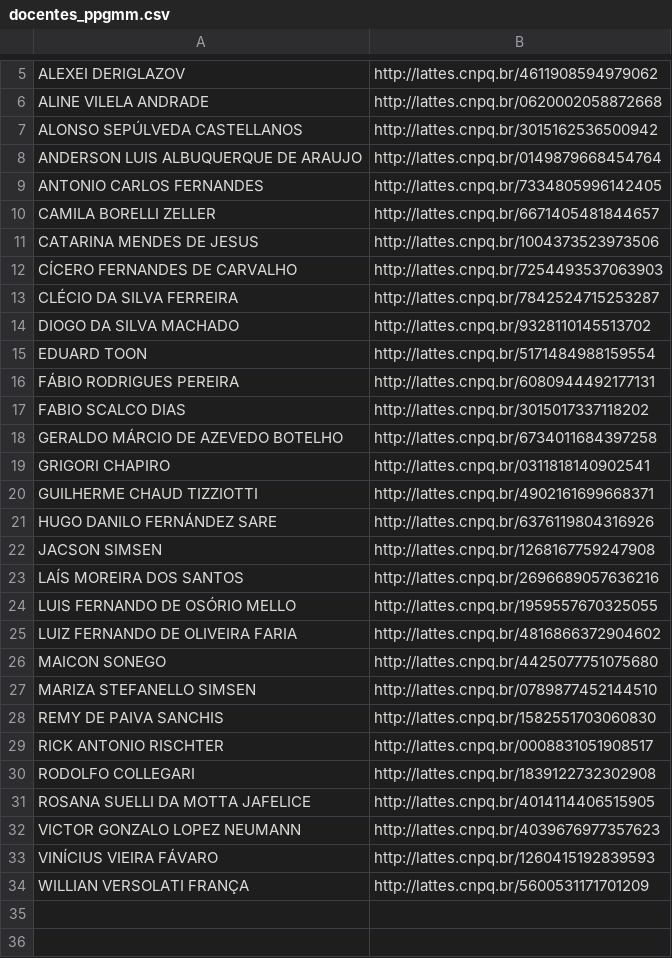
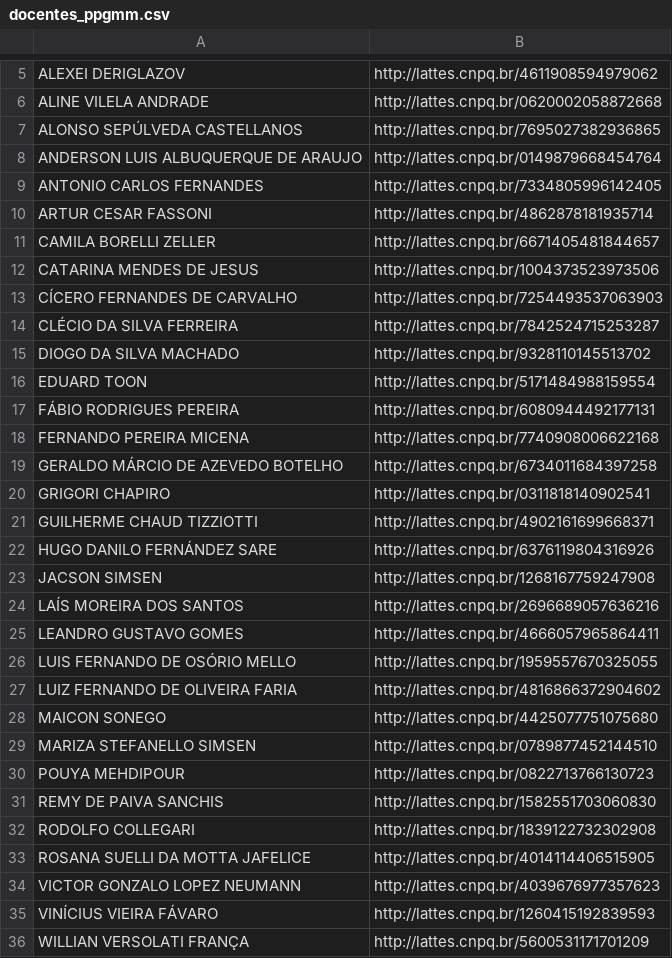
Before and after one commit to Araujo2021/produtos_ppgmm, a CSV file: docentes_ppgmm.csv, drawn as a sheet; only a part is shown, gaps mark what is left out.

Commit message:
Atualiza lista fallback de docentes sincronizada com a planilha Google Sheets

```diff
--- a/docentes_ppgmm.csv
+++ b/docentes_ppgmm.csv
@@ -6,5 +6,6 @@ ALEXEI DERIGLAZOV,http://lattes.cnpq.br/4611908594979062
 ALINE VILELA ANDRADE,http://lattes.cnpq.br/0620002058872668
-ALONSO SEPÚLVEDA CASTELLANOS,http://lattes.cnpq.br/3015162536500942
+ALONSO SEPÚLVEDA CASTELLANOS,http://lattes.cnpq.br/7695027382936865
 ANDERSON LUIS ALBUQUERQUE DE ARAUJO,http://lattes.cnpq.br/0149879668454764
 ANTONIO CARLOS FERNANDES,http://lattes.cnpq.br/7334805996142405
+ARTUR CESAR FASSONI,http://lattes.cnpq.br/4862878181935714
 CAMILA BORELLI ZELLER,http://lattes.cnpq.br/6671405481844657
@@ -16,3 +17,3 @@ EDUARD TOON,http://lattes.cnpq.br/5171484988159554
 FÁBIO RODRIGUES PEREIRA,http://lattes.cnpq.br/6080944492177131
-FABIO SCALCO DIAS,http://lattes.cnpq.br/3015017337118202
+FERNANDO PEREIRA MICENA,http://lattes.cnpq.br/7740908006622168
 GERALDO MÁRCIO DE AZEVEDO BOTELHO,http://lattes.cnpq.br/6734011684397258
@@ -23,2 +24,3 @@ JACSON SIMSEN,http://lattes.cnpq.br/1268167759247908
 LAÍS MOREIRA DOS SANTOS,http://lattes.cnpq.br/2696689057636216
+LEANDRO GUSTAVO GOMES,http://lattes.cnpq.br/4666057965864411
 LUIS FERNANDO DE OSÓRIO MELLO,http://lattes.cnpq.br/1959557670325055
@@ -27,4 +29,4 @@ MAICON SONEGO,http://lattes.cnpq.br/4425077751075680
 MARIZA STEFANELLO SIMSEN,http://lattes.cnpq.br/0789877452144510
+POUYA MEHDIPOUR,http://lattes.cnpq.br/0822713766130723
 REMY DE PAIVA SANCHIS,http://lattes.cnpq.br/1582551703060830
-RICK ANTONIO RISCHTER,http://lattes.cnpq.br/0008831051908517
 RODOLFO COLLEGARI,http://lattes.cnpq.br/1839122732302908
```
Also changed, not shown: 1 other file.
